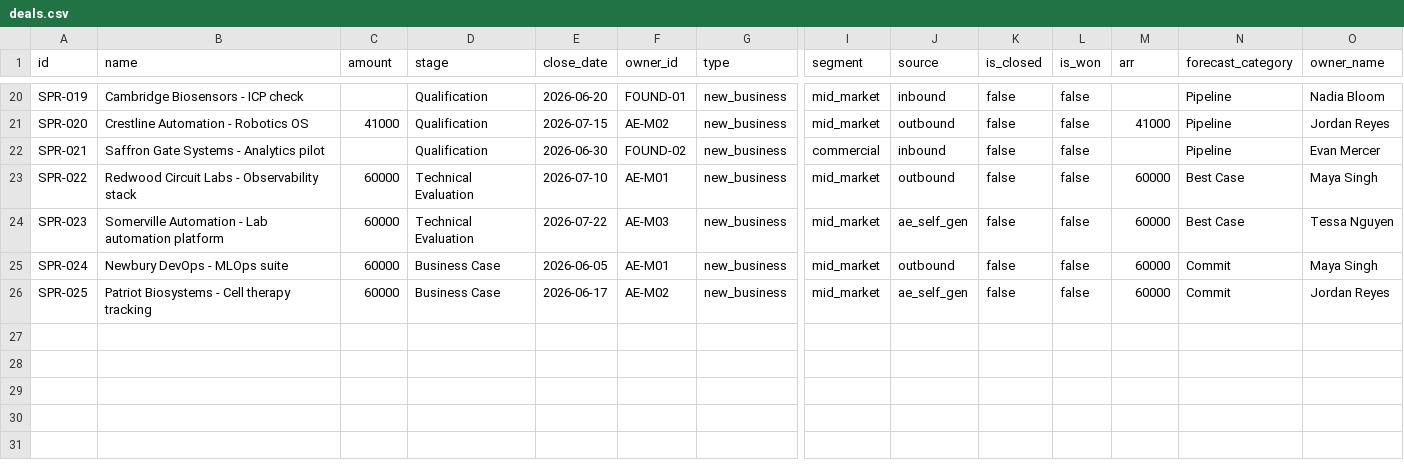
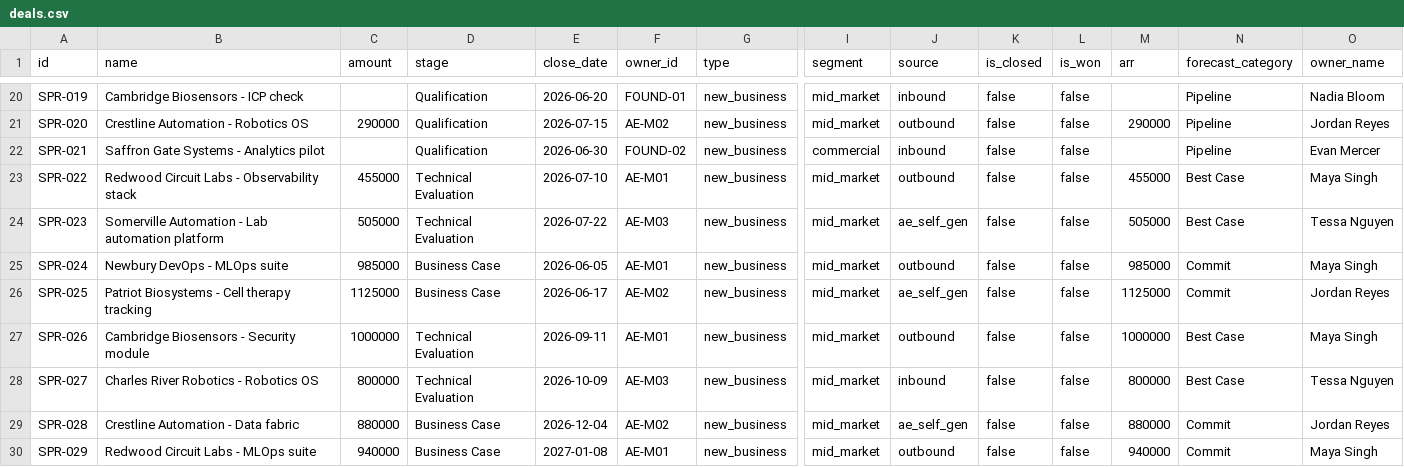
Before and after one commit to East-Peak/forecast-tieout-oss, a CSV file: engine/data/sprout-labs/deals.csv, drawn as a sheet; only a part is shown, gaps mark what is left out; rows hold the shown columns only; the diff covers the shown part only; the diff names each change by its address in the sheet, - before the commit and + after, or states it on an @@ line.

```diff
--- a/engine/data/sprout-labs/deals.csv
+++ b/engine/data/sprout-labs/deals.csv
-C21 (amount): 41000
+C21 (amount): 290000
-M21 (arr): 41000
+M21 (arr): 290000
-C23 (amount): 60000
+C23 (amount): 455000
-M23 (arr): 60000
+M23 (arr): 455000
-C24 (amount): 60000
+C24 (amount): 505000
-M24 (arr): 60000
+M24 (arr): 505000
-C25 (amount): 60000
+C25 (amount): 985000
-M25 (arr): 60000
+M25 (arr): 985000
-C26 (amount): 60000
+C26 (amount): 1125000
-M26 (arr): 60000
+M26 (arr): 1125000
+row 27: SPR-026 | Cambridge Biosensors - Security module | 1000000 | Technical Evaluation | 2026-09-11 | AE-M01 | new_business | mid_market | outbound | false | false | 1000000 | Best Case | Maya Singh
+row 28: SPR-027 | Charles River Robotics - Robotics OS | 800000 | Technical Evaluation | 2026-10-09 | AE-M03 | new_business | mid_market | inbound | false | false | 800000 | Best Case | Tessa Nguyen
+row 29: SPR-028 | Crestline Automation - Data fabric | 880000 | Business Case | 2026-12-04 | AE-M02 | new_business | mid_market | ae_self_gen | false | false | 880000 | Commit | Jordan Reyes
+row 30: SPR-029 | Redwood Circuit Labs - MLOps suite | 940000 | Business Case | 2027-01-08 | AE-M01 | new_business | mid_market | outbound | false | false | 940000 | Commit | Maya Singh
```
Also changed, not shown: 32 edited cells elsewhere in this file, engine/data/mighty-oak-holdings/deals.csv, engine/data/mighty-oak-holdings/stage_history.csv, 19 other files.
